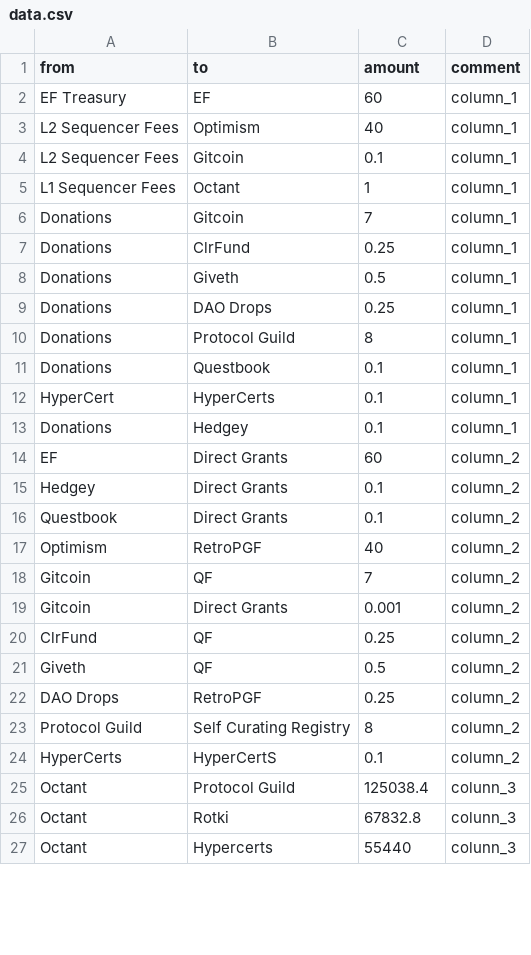
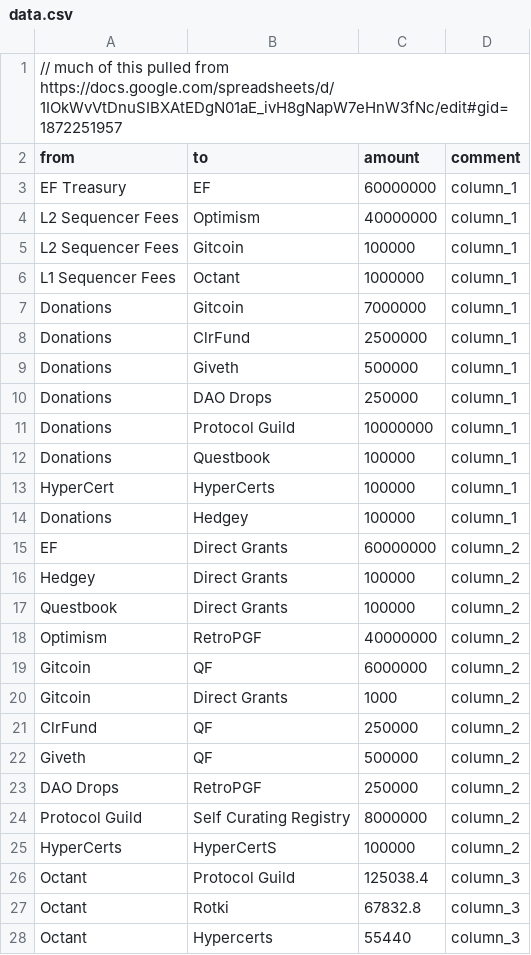
Before and after one commit to 1ballo/1ballo.github.io, a CSV file: data.csv, drawn as a sheet; only a part is shown; the diff covers the shown part only.

```diff
--- a/data.csv
+++ b/data.csv
@@ -1,27 +1,28 @@
+// much of this pulled from https://docs.google.com/spreadsheets/d/1IOkWvVtDnuSIBXAtEDgN01aE_ivH8gNapW7eHnW3fNc/edit#gid=1872251957
 from,to,amount,comment
-EF Treasury,EF,60,column_1
-L2 Sequencer Fees,Optimism,40,column_1
-L2 Sequencer Fees,Gitcoin,0.1,column_1
-L1 Sequencer Fees,Octant,1,column_1
-Donations,Gitcoin,7,column_1
-Donations,ClrFund,0.25,column_1
-Donations,Giveth,0.5,column_1
-Donations,DAO Drops,0.25,column_1
-Donations,Protocol Guild,8,column_1
-Donations,Questbook,0.1,column_1
-HyperCert,HyperCerts,0.1,column_1
-Donations,Hedgey,0.1,column_1
-EF,Direct Grants,60,column_2
-Hedgey,Direct Grants,0.1,column_2
-Questbook,Direct Grants,0.1,column_2
-Optimism,RetroPGF,40,column_2
-Gitcoin,QF,7,column_2
-Gitcoin,Direct Grants,0.001,column_2
-ClrFund,QF,0.25,column_2
-Giveth,QF,0.5,column_2
-DAO Drops,RetroPGF,0.25,column_2
-Protocol Guild,Self Curating Registry,8,column_2
-HyperCerts,HyperCertS,0.1,column_2
-Octant,Protocol Guild,125038.4,colunn_3
-Octant,Rotki,67832.8,colunn_3
-Octant,Hypercerts,55440,colunn_3
+EF Treasury,EF,60000000,column_1
+L2 Sequencer Fees,Optimism,40000000,column_1
+L2 Sequencer Fees,Gitcoin,100000,column_1
+L1 Sequencer Fees,Octant,1000000,column_1
+Donations,Gitcoin,7000000,column_1
+Donations,ClrFund,2500000,column_1
+Donations,Giveth,500000,column_1
+Donations,DAO Drops,250000,column_1
+Donations,Protocol Guild,10000000,column_1
+Donations,Questbook,100000,column_1
+HyperCert,HyperCerts,100000,column_1
+Donations,Hedgey,100000,column_1
+EF,Direct Grants,60000000,column_2
+Hedgey,Direct Grants,100000,column_2
+Questbook,Direct Grants,100000,column_2
+Optimism,RetroPGF,40000000,column_2
+Gitcoin,QF,6000000,column_2
+Gitcoin,Direct Grants,1000,column_2
+ClrFund,QF,250000,column_2
+Giveth,QF,500000,column_2
+DAO Drops,RetroPGF,250000,column_2
+Protocol Guild,Self Curating Registry,8000000,column_2
+HyperCerts,HyperCertS,100000,column_2
+Octant,Protocol Guild,125038.4,column_3
+Octant,Rotki,67832.8,column_3
+Octant,Hypercerts,55440,column_3
```
Also changed, not shown: 16 edited cells elsewhere in this file, 3 other files.
